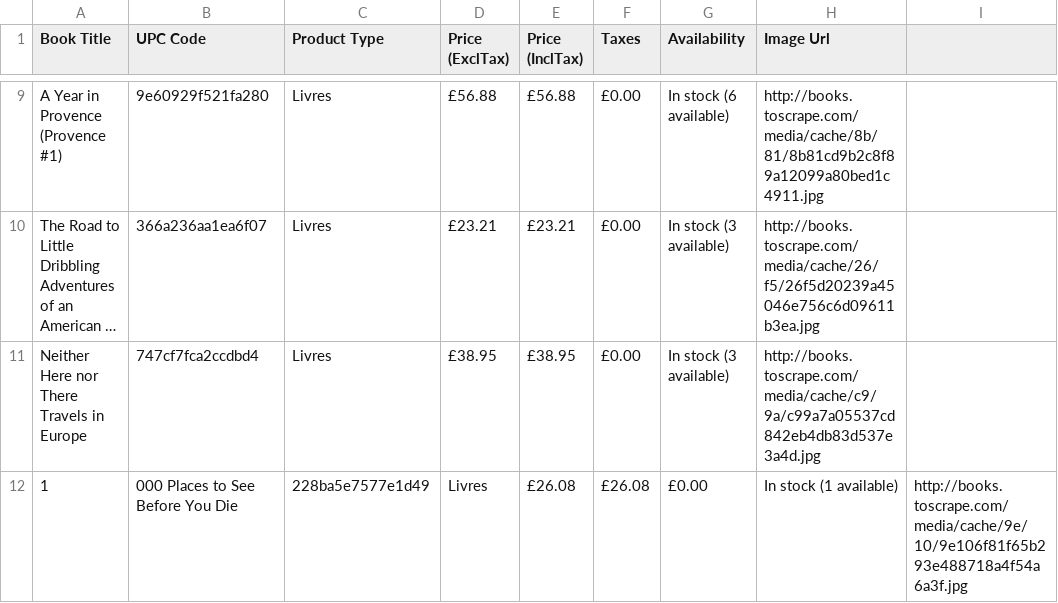
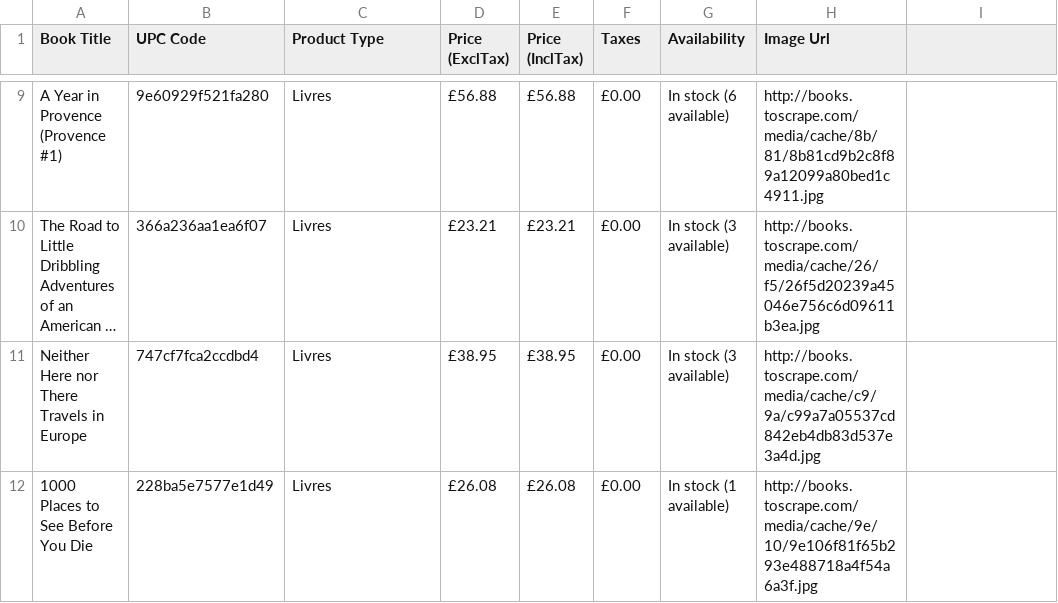
Before and after one commit to py-Thony/Use-Python-for-Scraping-Market-Analysis, a CSV file: SCRAPED_FILES/travel/CSV_FILES/travel.csv, drawn as a sheet; only a part is shown, gaps mark what is left out; long unchanged cells end in …; removed rows and columns are numbered as before the commit, all else as after; the diff names each change by its address in the sheet, - before the commit and + after, or states it on an @@ line.

Commit message:
TEsting CSV Printing

```diff
--- a/SCRAPED_FILES/travel/CSV_FILES/travel.csv
+++ b/SCRAPED_FILES/travel/CSV_FILES/travel.csv
-row 12: 1 | 000 Places to See Before You Die | 228ba5e7577e1d49 | Livres | £26.08 | £26.08 | £0.00 | In stock (1 available) | http://books.toscrape.com/media/cache/9e/10/9e106f81f65b293e488718a4f54a6a3f.jpg
+row 12: 1000 Places to See Before You Die | 228ba5e7577e1d49 | Livres | £26.08 | £26.08 | £0.00 | In stock (1 available) | http://books.toscrape.com/media/cache/9e/10/9e106f81f65b293e488718a4f54a6a3f.jpg
```
